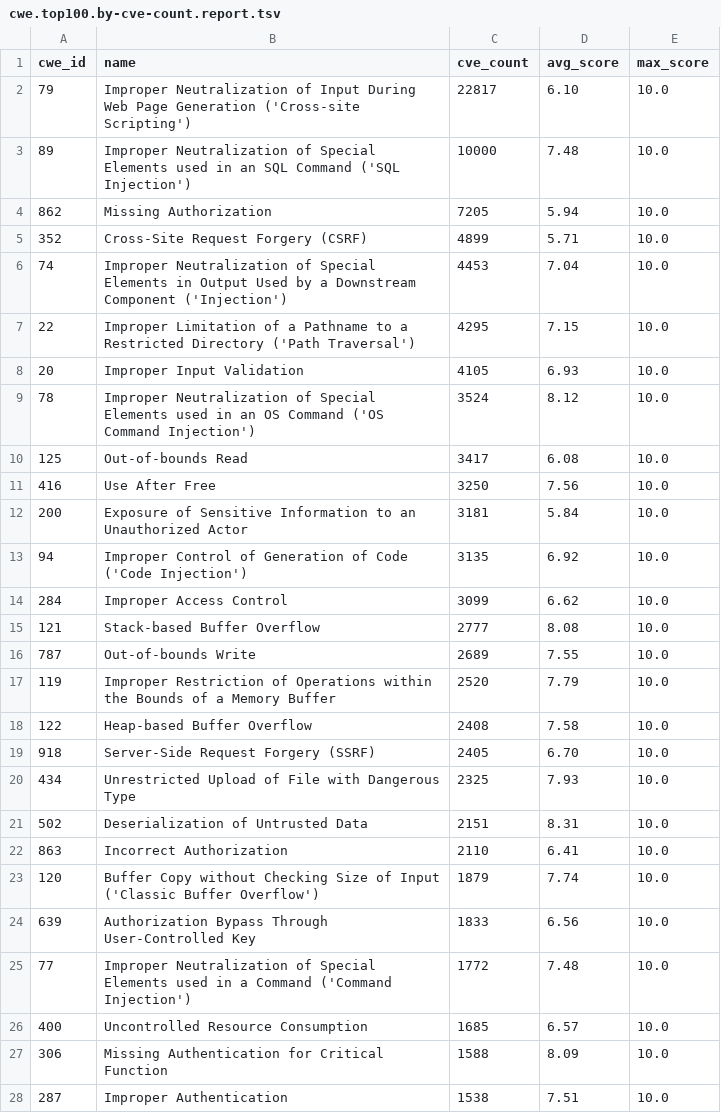
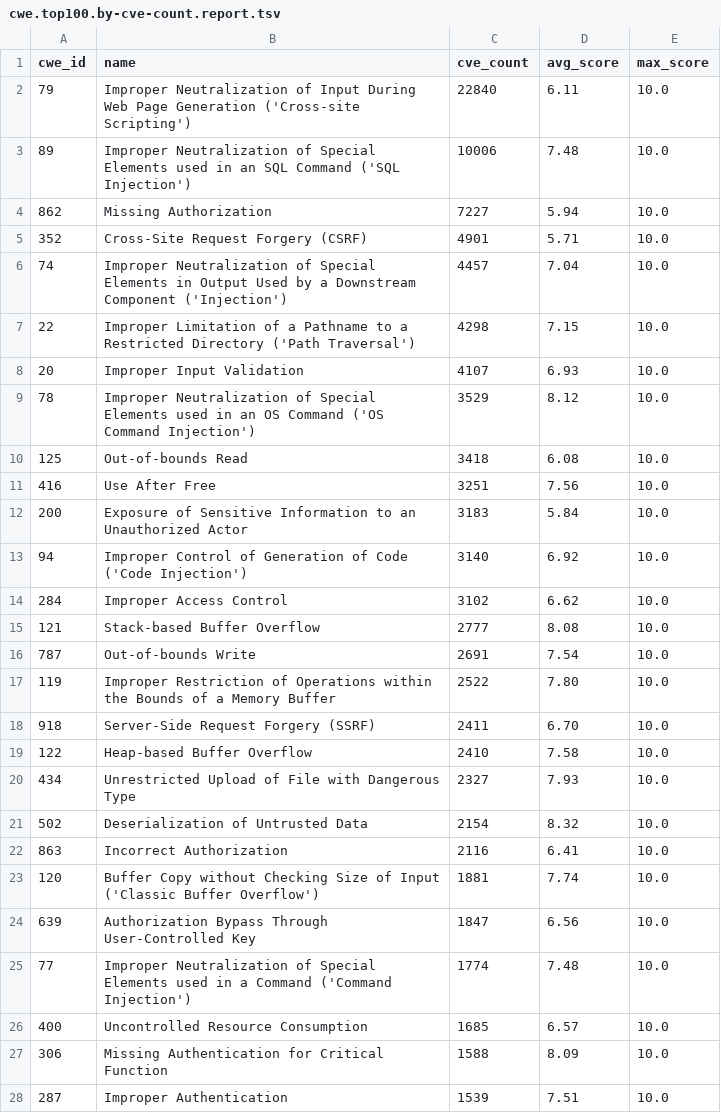
Before and after one commit to x-cmd/cve, a TSV file: report/cwe.top100.by-cve-count.report.tsv, drawn as a sheet; only a part is shown; the diff covers the shown part only.

```diff
--- a/report/cwe.top100.by-cve-count.report.tsv
+++ b/report/cwe.top100.by-cve-count.report.tsv
@@ -1,28 +1,28 @@
 cwe_id	name	cve_count	avg_score	max_score
-79	Improper Neutralization of Input During Web Page Generation ('Cross-site Scripting')	22817	6.10	10.0
-89	Improper Neutralization of Special Elements used in an SQL Command ('SQL Injection')	10000	7.48	10.0
-862	Missing Authorization	7205	5.94	10.0
-352	Cross-Site Request Forgery (CSRF)	4899	5.71	10.0
-74	Improper Neutralization of Special Elements in Output Used by a Downstream Component ('Injection')	4453	7.04	10.0
-22	Improper Limitation of a Pathname to a Restricted Directory ('Path Traversal')	4295	7.15	10.0
-20	Improper Input Validation	4105	6.93	10.0
-78	Improper Neutralization of Special Elements used in an OS Command ('OS Command Injection')	3524	8.12	10.0
-125	Out-of-bounds Read	3417	6.08	10.0
-416	Use After Free	3250	7.56	10.0
-200	Exposure of Sensitive Information to an Unauthorized Actor	3181	5.84	10.0
-94	Improper Control of Generation of Code ('Code Injection')	3135	6.92	10.0
-284	Improper Access Control	3099	6.62	10.0
+79	Improper Neutralization of Input During Web Page Generation ('Cross-site Scripting')	22840	6.11	10.0
+89	Improper Neutralization of Special Elements used in an SQL Command ('SQL Injection')	10006	7.48	10.0
+862	Missing Authorization	7227	5.94	10.0
+352	Cross-Site Request Forgery (CSRF)	4901	5.71	10.0
+74	Improper Neutralization of Special Elements in Output Used by a Downstream Component ('Injection')	4457	7.04	10.0
+22	Improper Limitation of a Pathname to a Restricted Directory ('Path Traversal')	4298	7.15	10.0
+20	Improper Input Validation	4107	6.93	10.0
+78	Improper Neutralization of Special Elements used in an OS Command ('OS Command Injection')	3529	8.12	10.0
+125	Out-of-bounds Read	3418	6.08	10.0
+416	Use After Free	3251	7.56	10.0
+200	Exposure of Sensitive Information to an Unauthorized Actor	3183	5.84	10.0
+94	Improper Control of Generation of Code ('Code Injection')	3140	6.92	10.0
+284	Improper Access Control	3102	6.62	10.0
 121	Stack-based Buffer Overflow	2777	8.08	10.0
-787	Out-of-bounds Write	2689	7.55	10.0
-119	Improper Restriction of Operations within the Bounds of a Memory Buffer	2520	7.79	10.0
-122	Heap-based Buffer Overflow	2408	7.58	10.0
-918	Server-Side Request Forgery (SSRF)	2405	6.70	10.0
-434	Unrestricted Upload of File with Dangerous Type	2325	7.93	10.0
-502	Deserialization of Untrusted Data	2151	8.31	10.0
-863	Incorrect Authorization	2110	6.41	10.0
-120	Buffer Copy without Checking Size of Input ('Classic Buffer Overflow')	1879	7.74	10.0
-639	Authorization Bypass Through User-Controlled Key	1833	6.56	10.0
-77	Improper Neutralization of Special Elements used in a Command ('Command Injection')	1772	7.48	10.0
+787	Out-of-bounds Write	2691	7.54	10.0
+119	Improper Restriction of Operations within the Bounds of a Memory Buffer	2522	7.80	10.0
+918	Server-Side Request Forgery (SSRF)	2411	6.70	10.0
+122	Heap-based Buffer Overflow	2410	7.58	10.0
+434	Unrestricted Upload of File with Dangerous Type	2327	7.93	10.0
+502	Deserialization of Untrusted Data	2154	8.32	10.0
+863	Incorrect Authorization	2116	6.41	10.0
+120	Buffer Copy without Checking Size of Input ('Classic Buffer Overflow')	1881	7.74	10.0
+639	Authorization Bypass Through User-Controlled Key	1847	6.56	10.0
+77	Improper Neutralization of Special Elements used in a Command ('Command Injection')	1774	7.48	10.0
 400	Uncontrolled Resource Consumption	1685	6.57	10.0
 306	Missing Authentication for Critical Function	1588	8.09	10.0
-287	Improper Authentication	1538	7.51	10.0
+287	Improper Authentication	1539	7.51	10.0
```
Also changed, not shown: 2 added rows, 2 removed rows and 26 edited cells elsewhere in this file, report/cve.report.tsv, report/cwe.top100.by-cve-count.since-2024.report.tsv, 6 other files.
